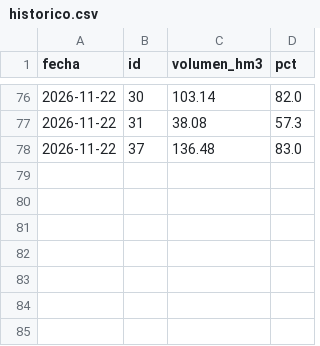
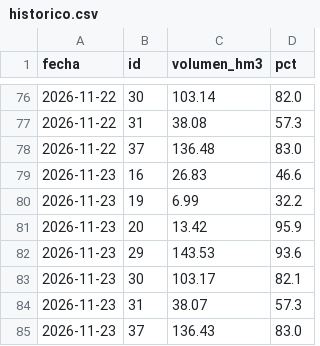
Before and after one commit to srgreina/lluvia-es-datos, a CSV file: embalses/historico.csv, drawn as a sheet; only a part is shown, gaps mark what is left out.

Commit message:
Embalses 2026-11-23

```diff
--- a/embalses/historico.csv
+++ b/embalses/historico.csv
@@ -78 +78,8 @@ fecha,id,volumen_hm3,pct
 2026-11-22,37,136.48,83.0
+2026-11-23,16,26.83,46.6
+2026-11-23,19,6.99,32.2
+2026-11-23,20,13.42,95.9
+2026-11-23,29,143.53,93.6
+2026-11-23,30,103.17,82.1
+2026-11-23,31,38.07,57.3
+2026-11-23,37,136.43,83.0
```
Also changed, not shown: 1 other file.
